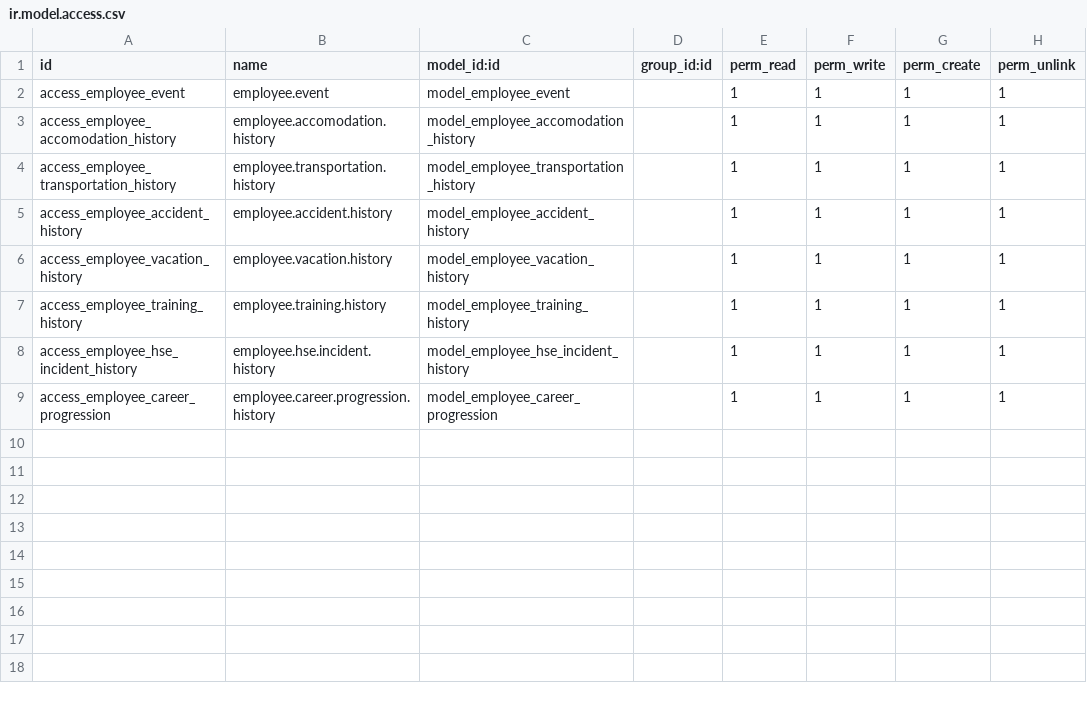
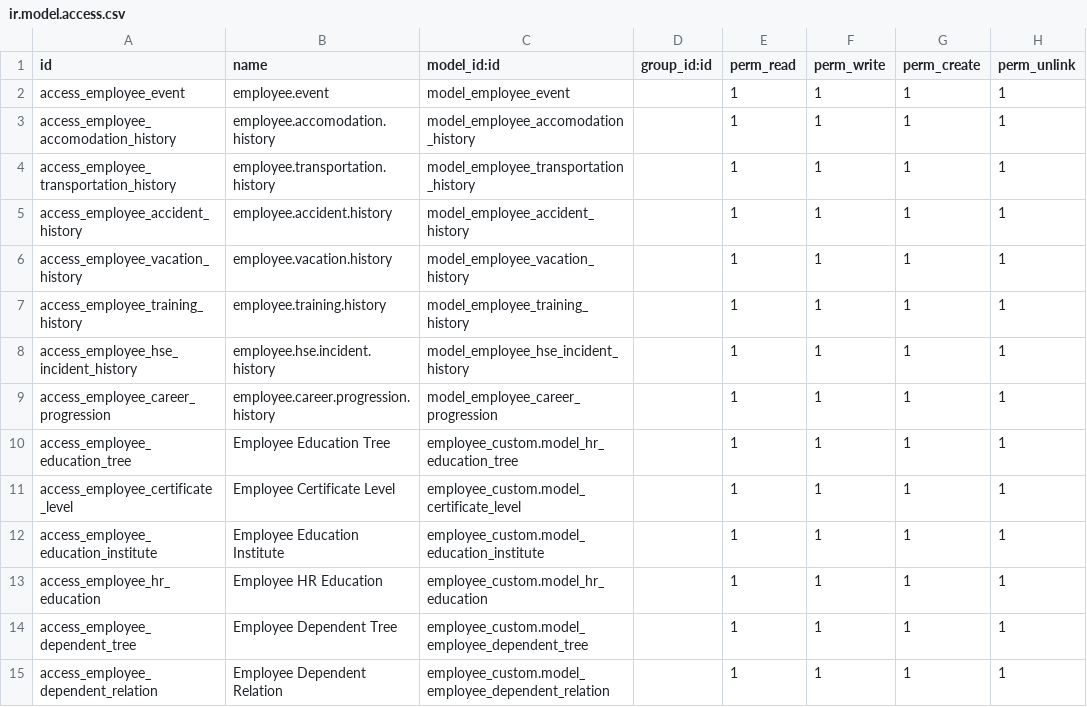
Before and after one commit to babarlhr/edari_v13, a CSV file: employee_custom/security/ir.model.access.csv, drawn as a sheet.

Commit message:
Adding access rights

```diff
--- a/employee_custom/security/ir.model.access.csv
+++ b/employee_custom/security/ir.model.access.csv
@@ -9 +9,7 @@ access_employee_hse_incident_history,employee.hse.incident.history,model_employe
 access_employee_career_progression,employee.career.progression.history,model_employee_career_progression,,1,1,1,1
+access_employee_education_tree,Employee Education Tree,employee_custom.model_hr_education_tree,,1,1,1,1
+access_employee_certificate_level,Employee Certificate Level,employee_custom.model_certificate_level,,1,1,1,1
+access_employee_education_institute,Employee Education Institute,employee_custom.model_education_institute,,1,1,1,1
+access_employee_hr_education,Employee HR Education,employee_custom.model_hr_education,,1,1,1,1
+access_employee_dependent_tree,Employee Dependent Tree,employee_custom.model_employee_dependent_tree,,1,1,1,1
+access_employee_dependent_relation,Employee Dependent Relation,employee_custom.model_employee_dependent_relation,,1,1,1,1
```
Also changed, not shown: 18 other files.
